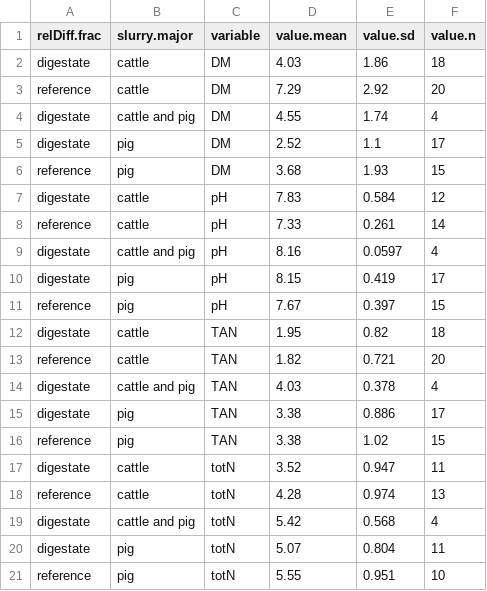
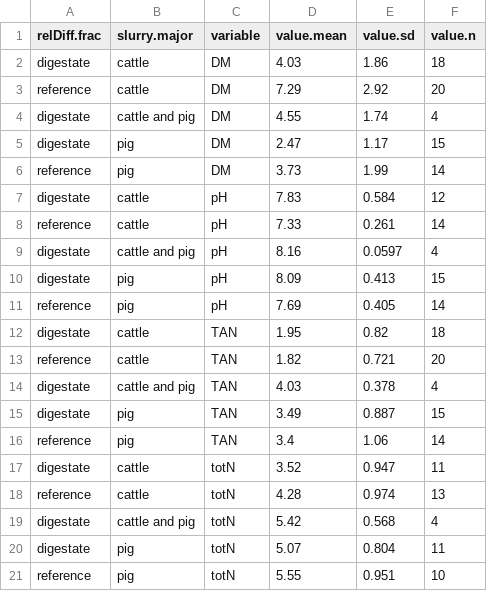
Before and after one commit to AU-BCE-EE/Pedersen-2023-app-digestate-NH3-review, a CSV file: lit_raw_vs_dig/output/lit_summ.csv, drawn as a sheet.

```diff
--- a/lit_raw_vs_dig/output/lit_summ.csv
+++ b/lit_raw_vs_dig/output/lit_summ.csv
@@ -4,4 +4,4 @@
 "digestate","cattle and pig","DM",4.55,1.74,4
-"digestate","pig","DM",2.52,1.1,17
-"reference","pig","DM",3.68,1.93,15
+"digestate","pig","DM",2.47,1.17,15
+"reference","pig","DM",3.73,1.99,14
 "digestate","cattle","pH",7.83,0.584,12
@@ -9,4 +9,4 @@
 "digestate","cattle and pig","pH",8.16,0.0597,4
-"digestate","pig","pH",8.15,0.419,17
-"reference","pig","pH",7.67,0.397,15
+"digestate","pig","pH",8.09,0.413,15
+"reference","pig","pH",7.69,0.405,14
 "digestate","cattle","TAN",1.95,0.82,18
@@ -14,4 +14,4 @@
 "digestate","cattle and pig","TAN",4.03,0.378,4
-"digestate","pig","TAN",3.38,0.886,17
-"reference","pig","TAN",3.38,1.02,15
+"digestate","pig","TAN",3.49,0.887,15
+"reference","pig","TAN",3.4,1.06,14
 "digestate","cattle","totN",3.52,0.947,11
```
Also changed, not shown: 11 other files.
